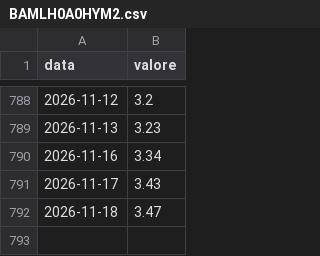
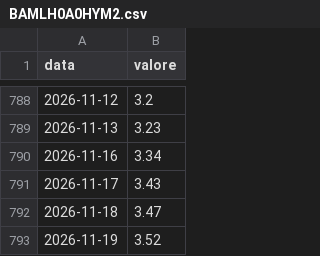
Before and after one commit to yahyaallouchi5-2025/EdgeValor, a CSV file: BAMLH0A0HYM2.csv, drawn as a sheet; only a part is shown, gaps mark what is left out; the diff names each change by its address in the sheet, - before the commit and + after, or states it on an @@ line.

```diff
--- a/BAMLH0A0HYM2.csv
+++ b/BAMLH0A0HYM2.csv
+row 793: 2026-11-19 | 3.52
```
Also changed, not shown: 1 other file.
